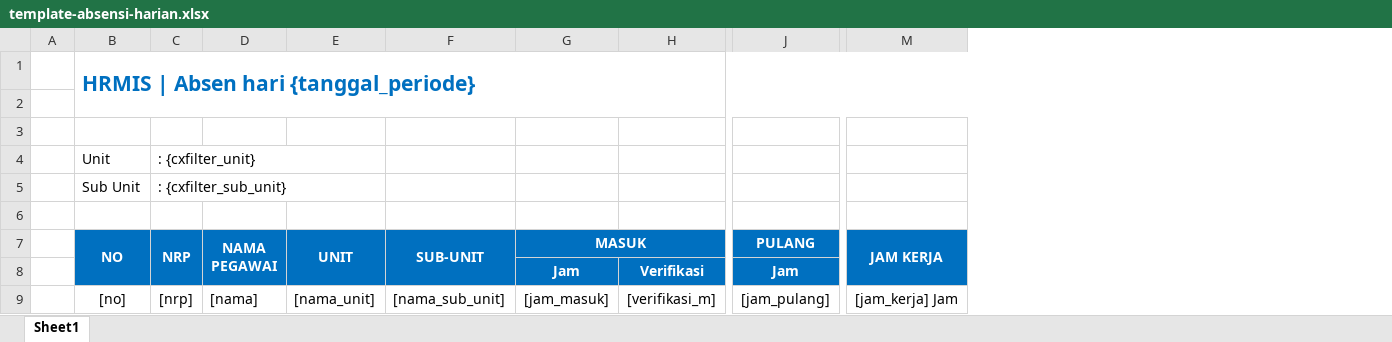
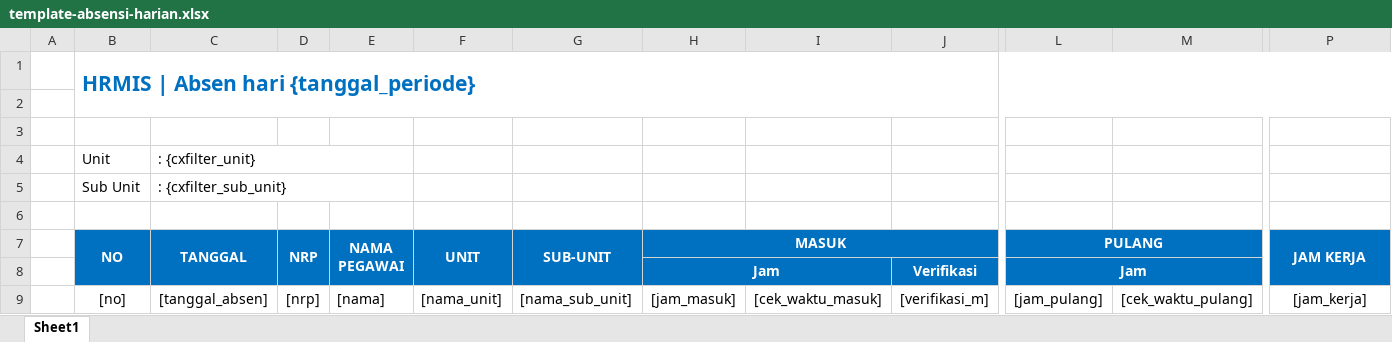
Before and after one commit to warbrainstudio/hrmis-master, an Excel workbook: directory/templates/template-absensi-harian.xlsx, sheet Sheet1, drawn as a sheet; only a part is shown, gaps mark what is left out; values as stored, in another font and other column widths than the file's, no borders; conditional formats not drawn; removed rows and columns are numbered as before the commit, all else as after; the diff names each change by its address in the sheet, - before the commit and + after, or states it on an @@ line.

```diff
--- a/directory/templates/template-absensi-harian.xlsx (sheet Sheet1)
+++ b/directory/templates/template-absensi-harian.xlsx (sheet Sheet1)
+column C (TANGGAL), rows 4-5: : {cxfilter_unit} | : {cxfilter_sub_unit}; row 9: [tanggal_absen]
+column I, row 9: [cek_waktu_masuk]
+column M, row 9: [cek_waktu_pulang]
-D4 (NRP): : {cxfilter_unit}
+D4 (NRP): (empty)
-C4:E4 merged
-D5 (NRP): : {cxfilter_sub_unit}
+D5 (NRP): (empty)
-C5:E5 merged
+H8:I8 merged
+L8:M8 merged
-P9 (JAM KERJA): [jam_kerja] Jam
+P9 (JAM KERJA): [jam_kerja]
```
Also changed, not shown: directory/templates/template-absensi-pegawai.xlsx, directory/templates/template-absensi.xlsx, 40 other files.
